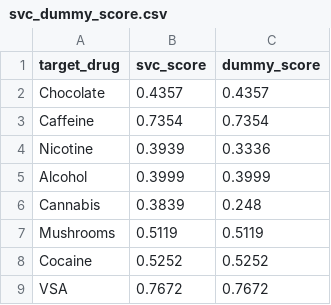
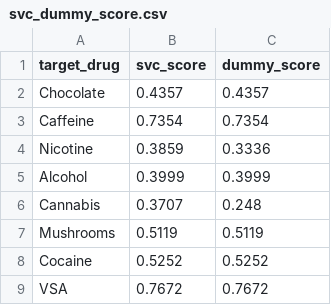
Before and after one commit to UBC-MDS/DSCI_522_group-9, a CSV file: results/analysis/svc_dummy_score.csv, drawn as a sheet.

```diff
--- a/results/analysis/svc_dummy_score.csv
+++ b/results/analysis/svc_dummy_score.csv
@@ -3,5 +3,5 @@ Chocolate,0.4357,0.4357
 Caffeine,0.7354,0.7354
-Nicotine,0.3939,0.3336
+Nicotine,0.3859,0.3336
 Alcohol,0.3999,0.3999
-Cannabis,0.3839,0.248
+Cannabis,0.3707,0.248
 Mushrooms,0.5119,0.5119
```
Also changed, not shown: 3 other files.
